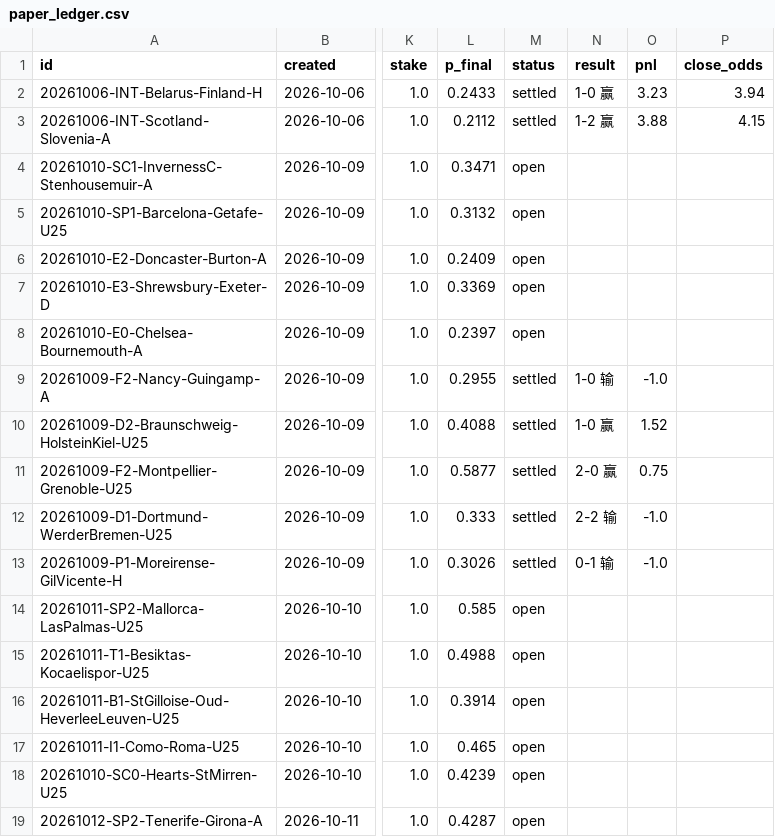
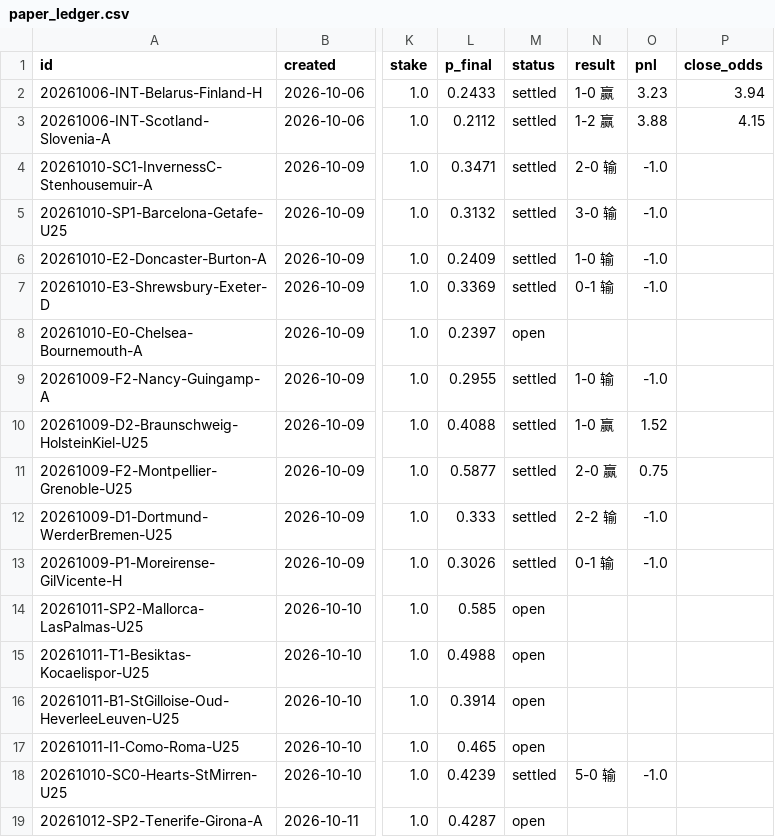
Before and after one commit to PingdaShen/tipico-analysis-bot, a CSV file: bets/paper_ledger.csv, drawn as a sheet; only a part is shown, gaps mark what is left out; the diff names each change by its address in the sheet, - before the commit and + after, or states it on an @@ line.

```diff
--- a/bets/paper_ledger.csv
+++ b/bets/paper_ledger.csv
-M4:M7 (status): open
+M4:M7 (status): settled
-N4 (result): (empty)
+N4 (result): 2-0 输
-O4:O7 (pnl): (empty)
+O4:O7 (pnl): -1.0
-N5 (result): (empty)
+N5 (result): 3-0 输
-N6 (result): (empty)
+N6 (result): 1-0 输
-N7 (result): (empty)
+N7 (result): 0-1 输
-M18 (status): open
+M18 (status): settled
-N18 (result): (empty)
+N18 (result): 5-0 输
-O18 (pnl): (empty)
+O18 (pnl): -1.0
```
Also changed, not shown: bets/ledger.csv, manual_results.csv.
